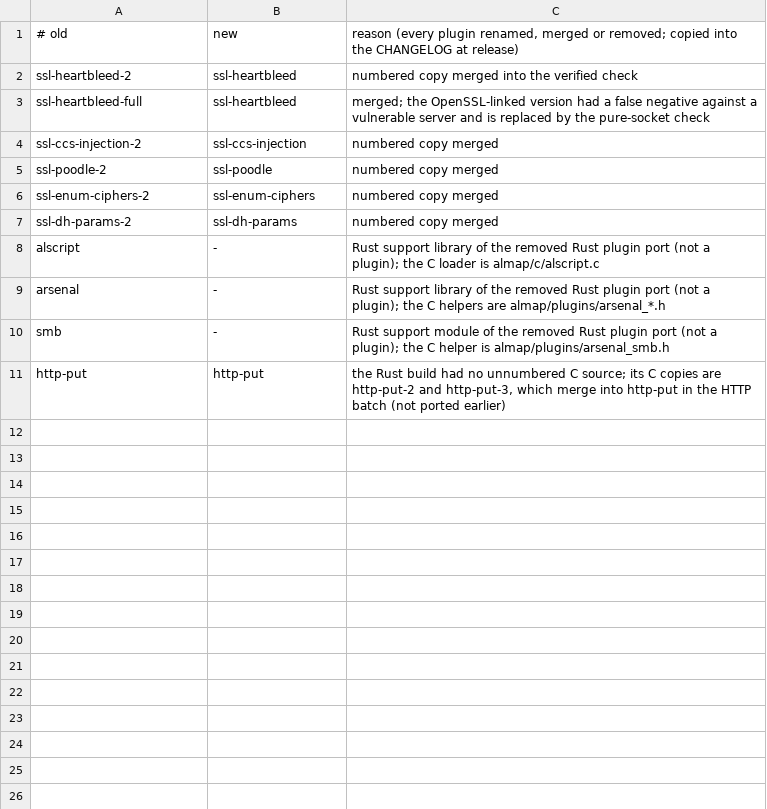
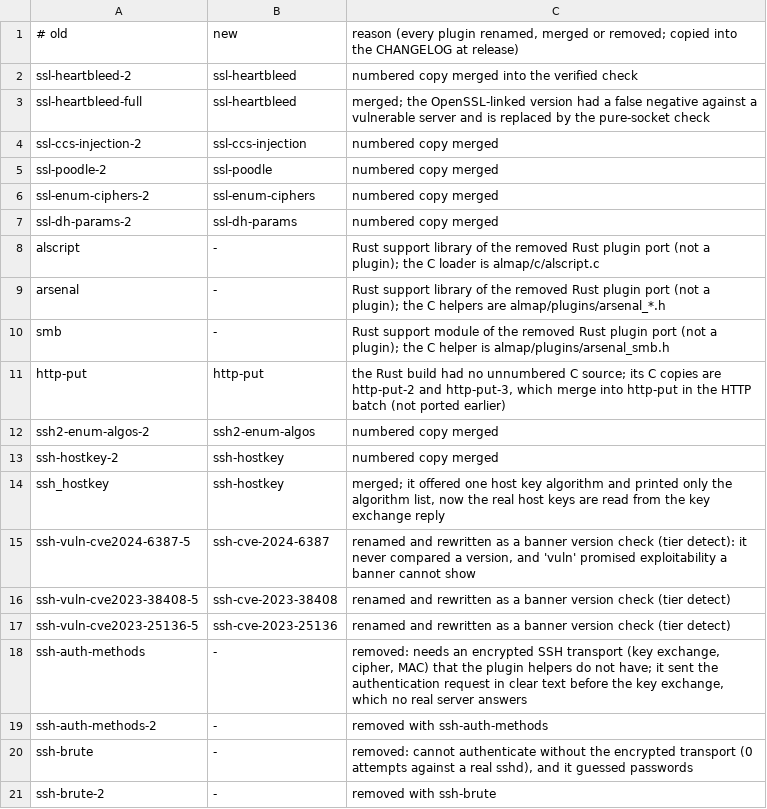
Before and after one commit to SaherSec/Almap, a TSV file: docs/plans/plugin-renames.tsv, drawn as a sheet; the diff names each change by its address in the sheet, - before the commit and + after, or states it on an @@ line.

```diff
--- a/docs/plans/plugin-renames.tsv
+++ b/docs/plans/plugin-renames.tsv
+row 12: ssh2-enum-algos-2 | ssh2-enum-algos | numbered copy merged
+row 13: ssh-hostkey-2 | ssh-hostkey | numbered copy merged
+row 14: ssh_hostkey | ssh-hostkey | merged; it offered one host key algorithm and printed only the algorithm list, now the real host keys are read from the key exchange reply
+row 15: ssh-vuln-cve2024-6387-5 | ssh-cve-2024-6387 | renamed and rewritten as a banner version check (tier detect): it never compared a version, and 'vuln' promised exploitability a banner cannot show
+row 16: ssh-vuln-cve2023-38408-5 | ssh-cve-2023-38408 | renamed and rewritten as a banner version check (tier detect)
+row 17: ssh-vuln-cve2023-25136-5 | ssh-cve-2023-25136 | renamed and rewritten as a banner version check (tier detect)
+row 18: ssh-auth-methods | - | removed: needs an encrypted SSH transport (key exchange, cipher, MAC) that the plugin helpers do not have; it sent the authentication request in clear text before the key exchange, which no real server answers
+row 19: ssh-auth-methods-2 | - | removed with ssh-auth-methods
+row 20: ssh-brute | - | removed: cannot authenticate without the encrypted transport (0 attempts against a real sshd), and it guessed passwords
+row 21: ssh-brute-2 | - | removed with ssh-brute
```
Also changed, not shown: almap/plugins/MANIFEST.tsv, 49 other files.
